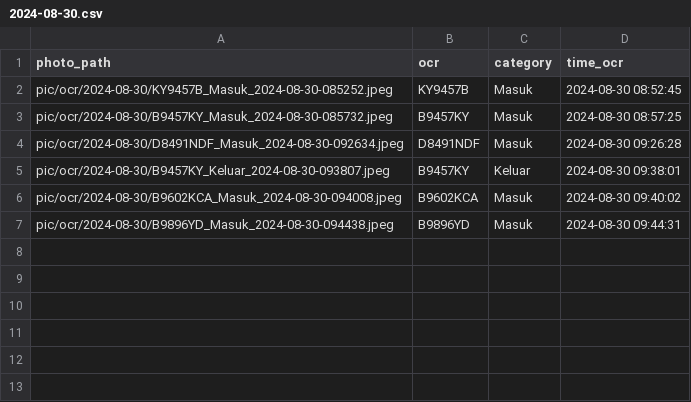
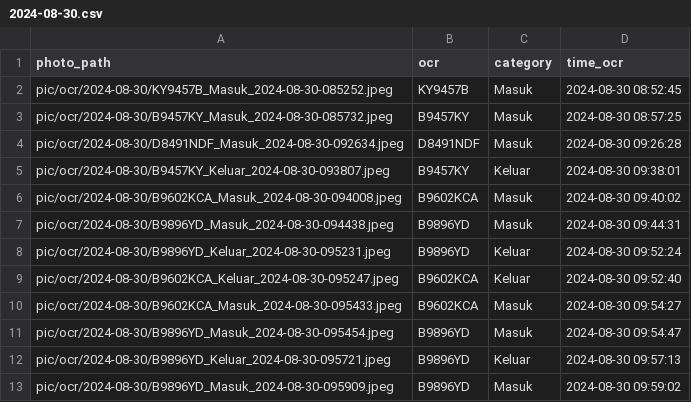
Before and after one commit to rocery/ocr, a CSV file: pic/ocr/2024-08-30.csv, drawn as a sheet.

```diff
--- a/pic/ocr/2024-08-30.csv
+++ b/pic/ocr/2024-08-30.csv
@@ -7 +7,7 @@ pic/ocr/2024-08-30/B9602KCA_Masuk_2024-08-30-094008.jpeg,B9602KCA,Masuk,2024-08-
 pic/ocr/2024-08-30/B9896YD_Masuk_2024-08-30-094438.jpeg,B9896YD,Masuk,2024-08-30 09:44:31
+pic/ocr/2024-08-30/B9896YD_Keluar_2024-08-30-095231.jpeg,B9896YD,Keluar,2024-08-30 09:52:24
+pic/ocr/2024-08-30/B9602KCA_Keluar_2024-08-30-095247.jpeg,B9602KCA,Keluar,2024-08-30 09:52:40
+pic/ocr/2024-08-30/B9602KCA_Masuk_2024-08-30-095433.jpeg,B9602KCA,Masuk,2024-08-30 09:54:27
+pic/ocr/2024-08-30/B9896YD_Masuk_2024-08-30-095454.jpeg,B9896YD,Masuk,2024-08-30 09:54:47
+pic/ocr/2024-08-30/B9896YD_Keluar_2024-08-30-095721.jpeg,B9896YD,Keluar,2024-08-30 09:57:13
+pic/ocr/2024-08-30/B9896YD_Masuk_2024-08-30-095909.jpeg,B9896YD,Masuk,2024-08-30 09:59:02
```
Also changed, not shown: pic/ocr/all_data_ocr.csv, pic/photo_failed.csv, 18 other files.
